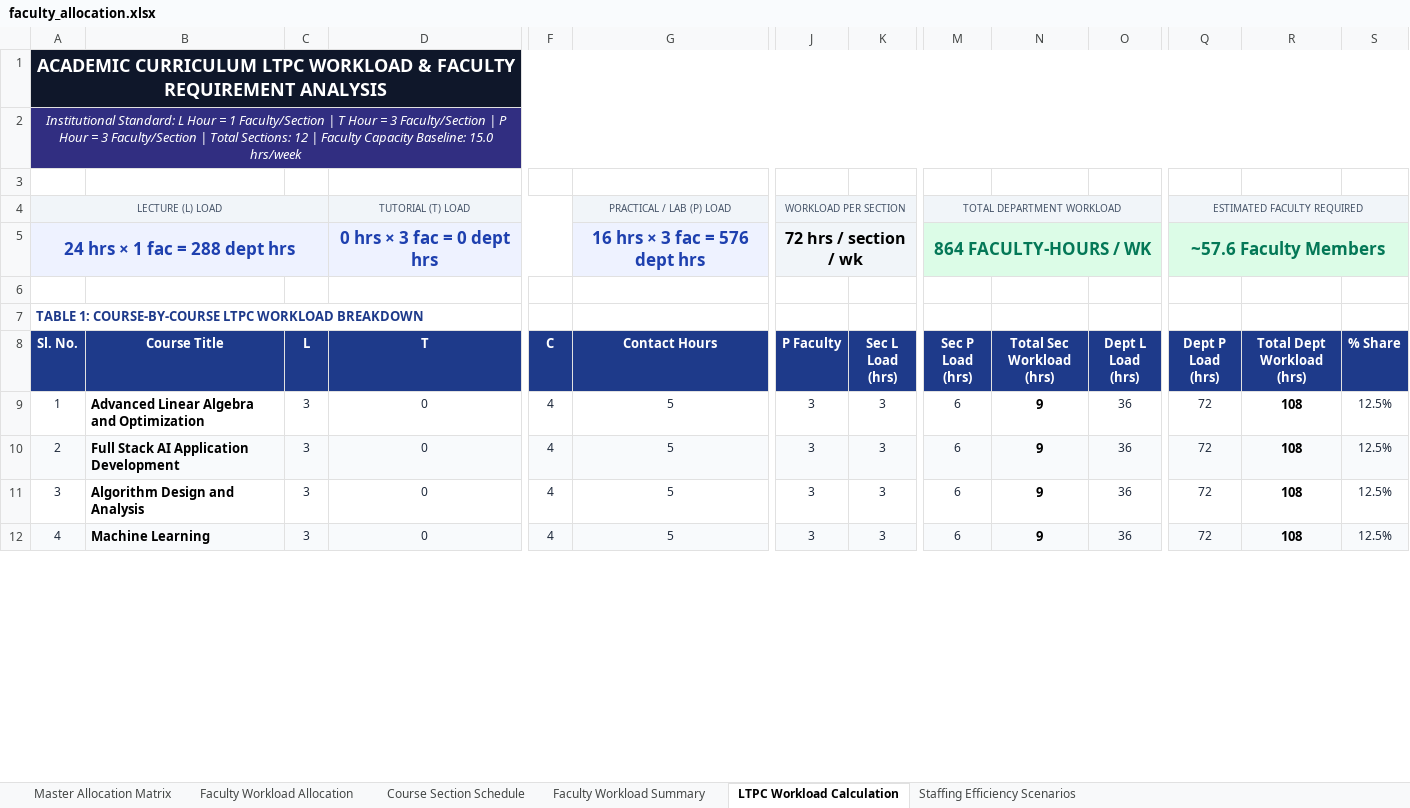
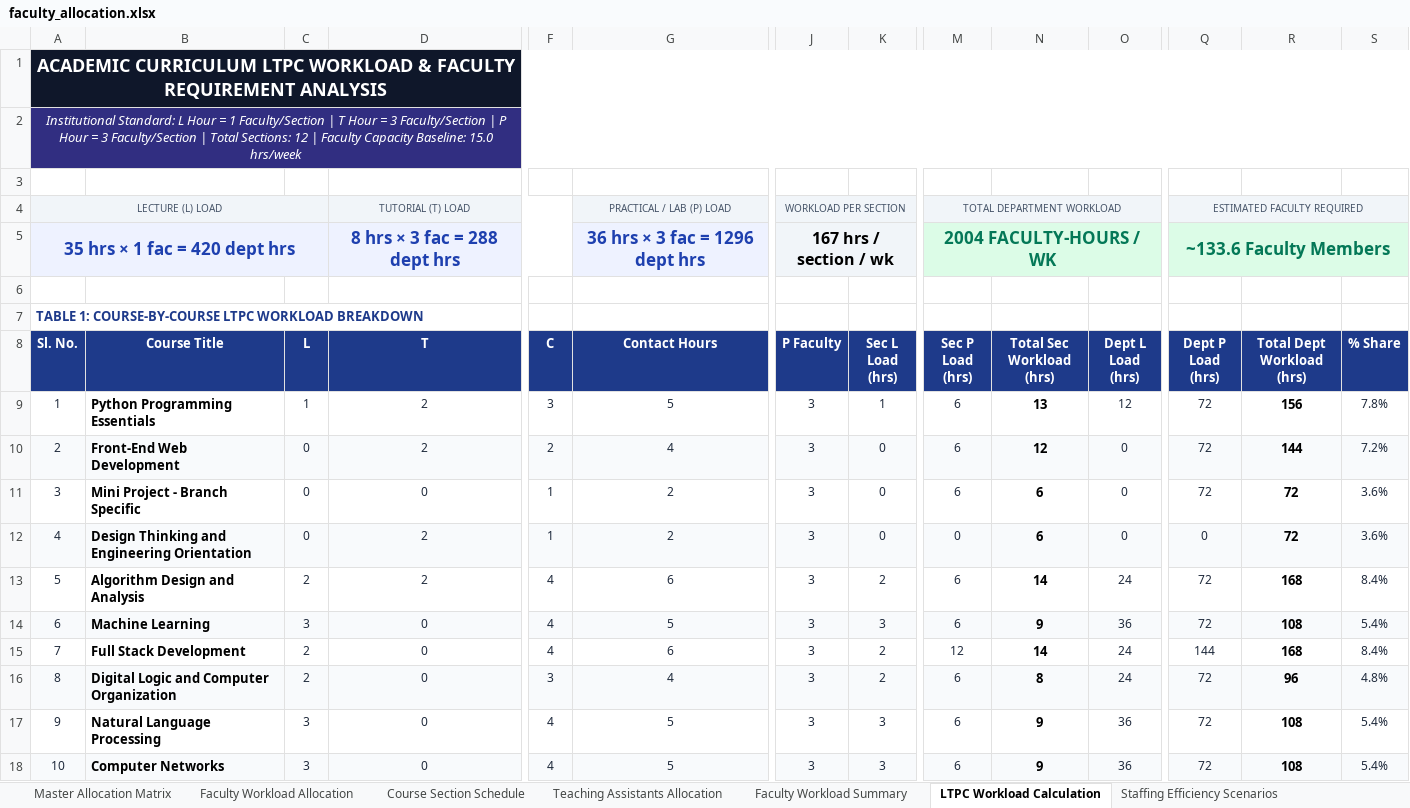
Before and after one commit to SaiAkhil91439/AI-faculty-course-allocation-FINAL, an Excel workbook: output/faculty_allocation.xlsx, sheet LTPC Workload Calculation, drawn as a sheet; only a part is shown, gaps mark what is left out; values as stored, in another font and other column widths than the file's, no borders; addresses are those after the commit; rows hold the shown columns only; the diff covers the shown part only; the diff names each change by its address in the sheet, - before the commit and + after, or states it on an @@ line.

Commit message:
Add multi-year course curriculum support and custom Teaching Assistants allocation under lecture faculty with 7-sheet Excel generator, AI chatbot, and interactive UI

```diff
--- a/output/faculty_allocation.xlsx (sheet LTPC Workload Calculation)
+++ b/output/faculty_allocation.xlsx (sheet LTPC Workload Calculation)
+sheet tab: Teaching Assistants Allocation
@@ column A (Sl. No.) renumbered between rows 5 and 22 @@
-D5 (T): 0 hrs × 3 fac = 0 dept hrs
+D5 (T): 8 hrs × 3 fac = 288 dept hrs
-G5 (Contact Hours): 16 hrs × 3 fac = 576 dept hrs
+G5 (Contact Hours): 36 hrs × 3 fac = 1296 dept hrs
-J5 (P Faculty): 72 hrs / section / wk
+J5 (P Faculty): 167 hrs / section / wk
-M5 (Sec P Load (hrs)): 864 FACULTY-HOURS / WK
+M5 (Sec P Load (hrs)): 2004 FACULTY-HOURS / WK
-Q5 (Dept P Load (hrs)): ~57.6 Faculty Members
+Q5 (Dept P Load (hrs)): ~133.6 Faculty Members
+row 9: 1 | Python Programming Essentials | 1 | 2 | 3 | 5 | 3 | 1 | 6 | 13 | 12 | 72 | 156 | 7.8%
+row 10: 2 | Front-End Web Development | 0 | 2 | 2 | 4 | 3 | 0 | 6 | 12 | 0 | 72 | 144 | 7.2%
+row 11: 3 | Mini Project - Branch Specific | 0 | 0 | 1 | 2 | 3 | 0 | 6 | 6 | 0 | 72 | 72 | 3.6%
+row 12: 4 | Design Thinking and Engineering Orientation | 0 | 2 | 1 | 2 | 3 | 0 | 0 | 6 | 0 | 0 | 72 | 3.6%
+row 13: 5 | Algorithm Design and Analysis | 2 | 2 | 4 | 6 | 3 | 2 | 6 | 14 | 24 | 72 | 168 | 8.4%
-A14:S14 fill: none
+A14:S14 fill: #F8FAFC
-B14 (Course Title): Advanced Linear Algebra and Optimization
+B14 (Course Title): Machine Learning
-S14 (% Share): 12.5%
+S14 (% Share): 5.4%
+row 15: 7 | Full Stack Development | 2 | 0 | 4 | 6 | 3 | 2 | 12 | 14 | 24 | 144 | 168 | 8.4%
-B16 (Course Title): Full Stack AI Application Development
+B16 (Course Title): Digital Logic and Computer Organization
-C16 (L): 3
+C16 (L): 2
-F16 (C): 4
+F16 (C): 3
-G16 (Contact Hours): 5
+G16 (Contact Hours): 4
-K16 (Sec L Load (hrs)): 3
+K16 (Sec L Load (hrs)): 2
-N16 (Total Sec Workload (hrs)): 9
+N16 (Total Sec Workload (hrs)): 8
-O16 (Dept L Load (hrs)): 36
+O16 (Dept L Load (hrs)): 24
-R16 (Total Dept Workload (hrs)): 108
+R16 (Total Dept Workload (hrs)): 96
-S16 (% Share): 12.5%
+S16 (% Share): 4.8%
-B17 (Course Title): Algorithm Design and Analysis
+B17 (Course Title): Natural Language Processing
-S17:S18 (% Share): 12.5%
+S17:S18 (% Share): 5.4%
-B18 (Course Title): Machine Learning
+B18 (Course Title): Computer Networks
```
Also changed, not shown: 5 added rows, 1 removed row, 21 edited cells and cell formats elsewhere in this sheet, sheet Faculty Workload Allocation, sheet Course Section Schedule, sheet Faculty Workload Summary, sheet Master Allocation Matrix, sheet Staffing Efficiency Scenarios, input/course_details.xlsx, input/faculty_experience.xlsx, 23 other files.
